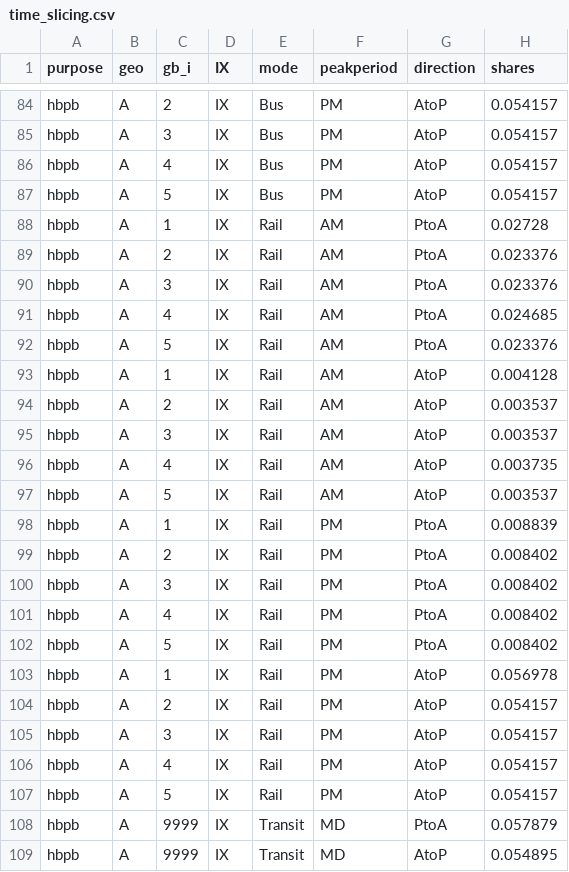
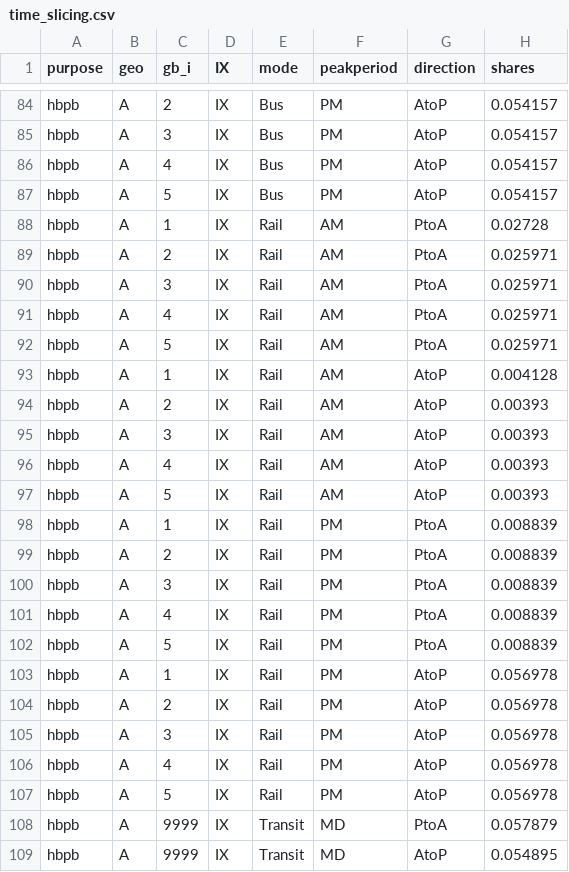
Before and after one commit to KristinaKwong/r2uPhase2, a CSV file: RTM/BaseNetworks/Inputs/time_slicing.csv, drawn as a sheet; only a part is shown, gaps mark what is left out; the diff covers the shown part only.

```diff
--- a/RTM/BaseNetworks/Inputs/time_slicing.csv
+++ b/RTM/BaseNetworks/Inputs/time_slicing.csv
@@ -88,21 +88,21 @@ hbpb,A,5,IX,Bus,PM,AtoP,0.054157
 hbpb,A,1,IX,Rail,AM,PtoA,0.02728
-hbpb,A,2,IX,Rail,AM,PtoA,0.023376
-hbpb,A,3,IX,Rail,AM,PtoA,0.023376
-hbpb,A,4,IX,Rail,AM,PtoA,0.024685
-hbpb,A,5,IX,Rail,AM,PtoA,0.023376
+hbpb,A,2,IX,Rail,AM,PtoA,0.025971
+hbpb,A,3,IX,Rail,AM,PtoA,0.025971
+hbpb,A,4,IX,Rail,AM,PtoA,0.025971
+hbpb,A,5,IX,Rail,AM,PtoA,0.025971
 hbpb,A,1,IX,Rail,AM,AtoP,0.004128
-hbpb,A,2,IX,Rail,AM,AtoP,0.003537
-hbpb,A,3,IX,Rail,AM,AtoP,0.003537
-hbpb,A,4,IX,Rail,AM,AtoP,0.003735
-hbpb,A,5,IX,Rail,AM,AtoP,0.003537
+hbpb,A,2,IX,Rail,AM,AtoP,0.00393
+hbpb,A,3,IX,Rail,AM,AtoP,0.00393
+hbpb,A,4,IX,Rail,AM,AtoP,0.00393
+hbpb,A,5,IX,Rail,AM,AtoP,0.00393
 hbpb,A,1,IX,Rail,PM,PtoA,0.008839
-hbpb,A,2,IX,Rail,PM,PtoA,0.008402
-hbpb,A,3,IX,Rail,PM,PtoA,0.008402
-hbpb,A,4,IX,Rail,PM,PtoA,0.008402
-hbpb,A,5,IX,Rail,PM,PtoA,0.008402
+hbpb,A,2,IX,Rail,PM,PtoA,0.008839
+hbpb,A,3,IX,Rail,PM,PtoA,0.008839
+hbpb,A,4,IX,Rail,PM,PtoA,0.008839
+hbpb,A,5,IX,Rail,PM,PtoA,0.008839
 hbpb,A,1,IX,Rail,PM,AtoP,0.056978
-hbpb,A,2,IX,Rail,PM,AtoP,0.054157
-hbpb,A,3,IX,Rail,PM,AtoP,0.054157
-hbpb,A,4,IX,Rail,PM,AtoP,0.054157
-hbpb,A,5,IX,Rail,PM,AtoP,0.054157
+hbpb,A,2,IX,Rail,PM,AtoP,0.056978
+hbpb,A,3,IX,Rail,PM,AtoP,0.056978
+hbpb,A,4,IX,Rail,PM,AtoP,0.056978
+hbpb,A,5,IX,Rail,PM,AtoP,0.056978
 hbpb,A,9999,IX,Transit,MD,PtoA,0.057879
```
Also changed, not shown: 108 edited cells elsewhere in this file.
